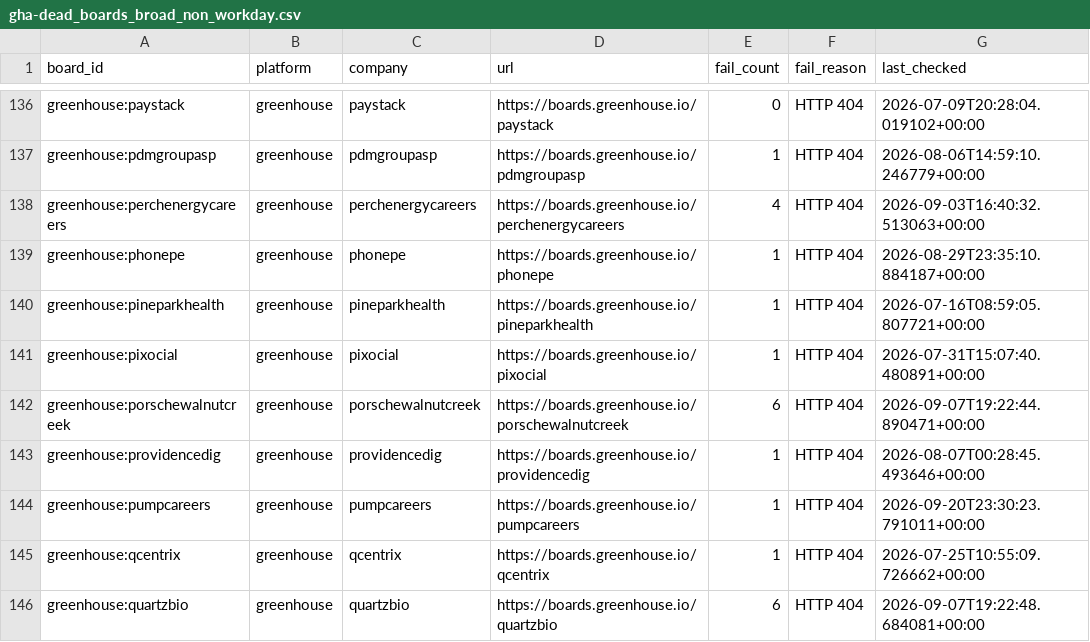
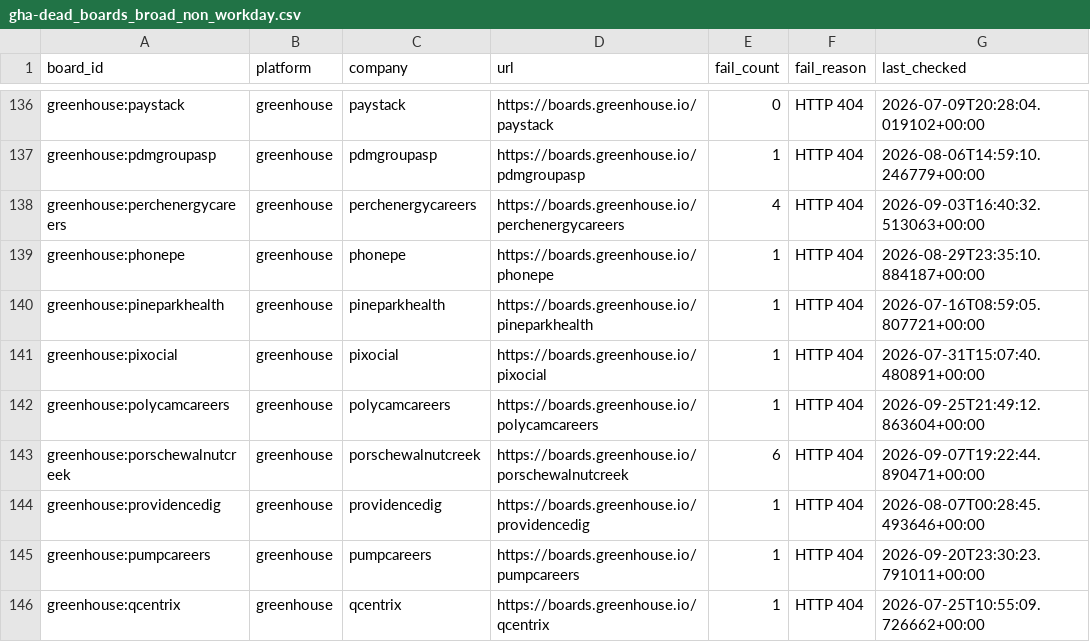
Before and after one commit to chandalagufus/job, a CSV file: state/gha-dead_boards_broad_non_workday.csv, drawn as a sheet; only a part is shown, gaps mark what is left out; the shorter side is filled out with more unchanged rows; the diff names each change by its address in the sheet, - before the commit and + after, or states it on an @@ line.

```diff
--- a/state/gha-dead_boards_broad_non_workday.csv
+++ b/state/gha-dead_boards_broad_non_workday.csv
+row 142: greenhouse:polycamcareers | greenhouse | polycamcareers | https://boards.greenhouse.io/polycamcareers | 1 | HTTP 404 | 2026-09-25T21:49:12.863604+00:00
```
Also changed, not shown: 1 other file.
